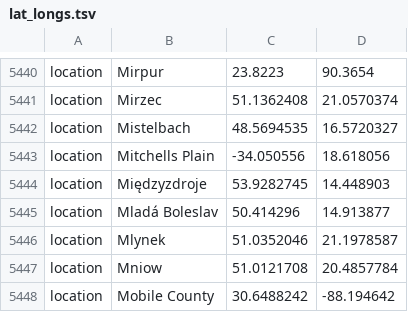
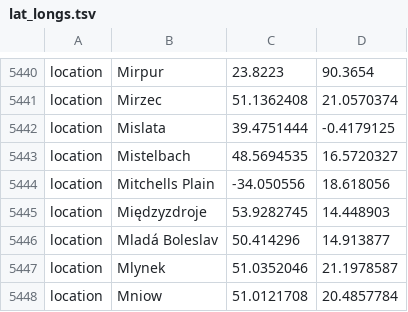
Before and after one commit to nextstrain/ncov, a TSV file: defaults/lat_longs.tsv, drawn as a sheet; only a part is shown, gaps mark what is left out; the shorter side is filled out with more unchanged rows; the diff names each change by its address in the sheet, - before the commit and + after, or states it on an @@ line.

Commit message:
location defaults

```diff
--- a/defaults/lat_longs.tsv
+++ b/defaults/lat_longs.tsv
+row 5442: location | Mislata | 39.4751444 | -0.4179125
```
Also changed, not shown: defaults/color_ordering.tsv.
